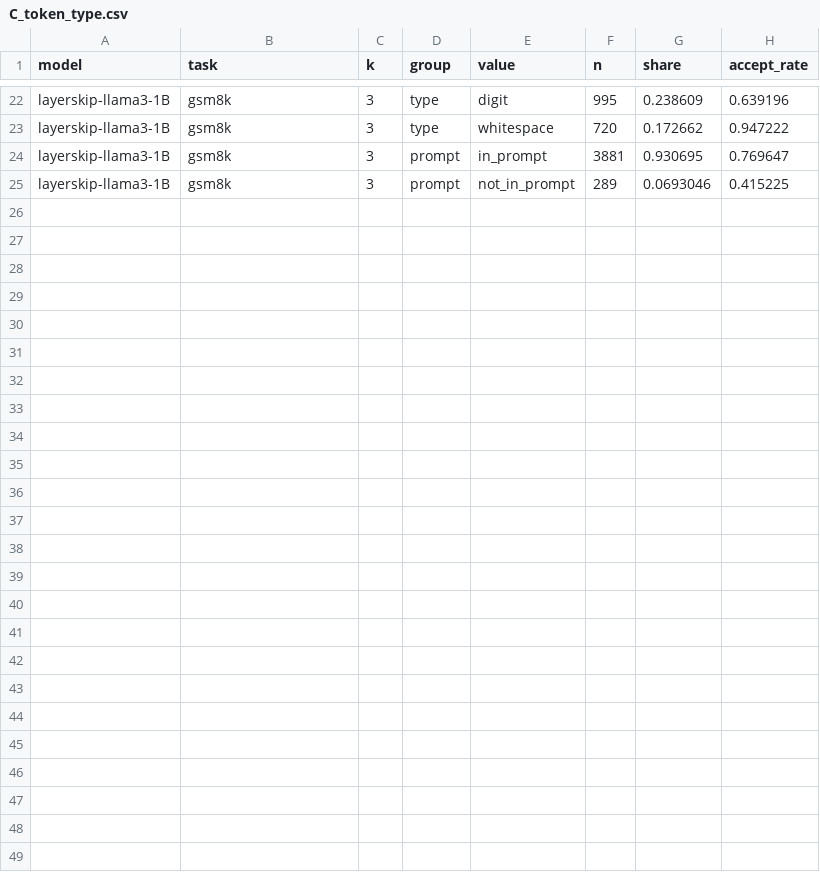
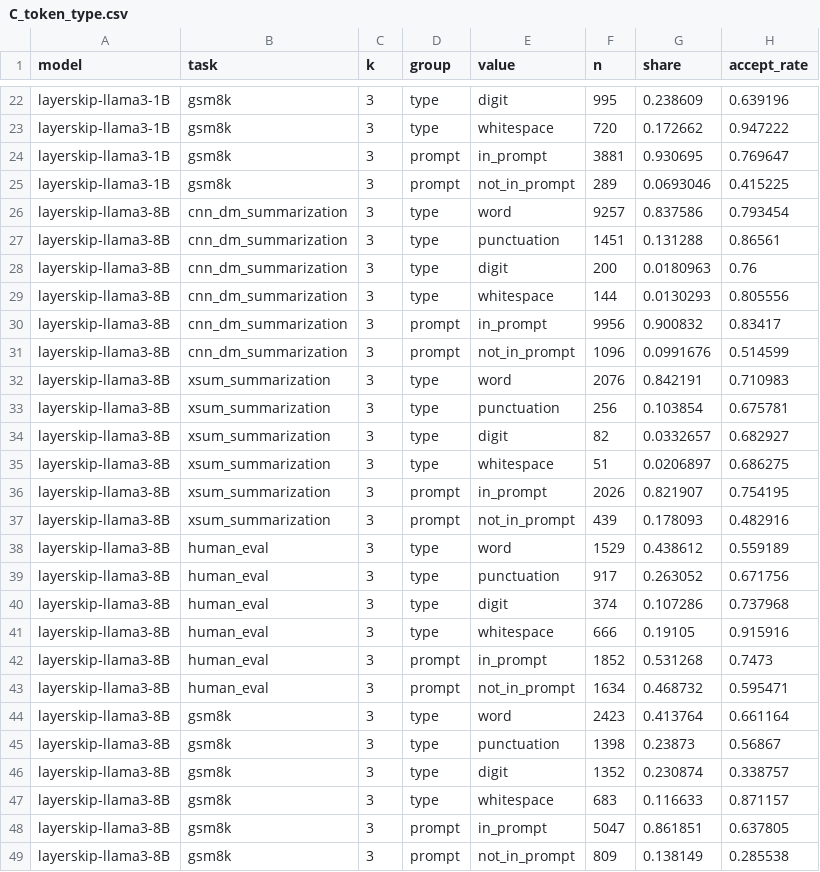
Before and after one commit to hsungo/thesis, a CSV file: results/observe-4060/C_token_type.csv, drawn as a sheet; only a part is shown, gaps mark what is left out; the diff names each change by its address in the sheet, - before the commit and + after, or states it on an @@ line.

```diff
--- a/results/observe-4060/C_token_type.csv
+++ b/results/observe-4060/C_token_type.csv
+row 26: layerskip-llama3-8B | cnn_dm_summarization | 3 | type | word | 9257 | 0.837586 | 0.793454
+row 27: layerskip-llama3-8B | cnn_dm_summarization | 3 | type | punctuation | 1451 | 0.131288 | 0.86561
+row 28: layerskip-llama3-8B | cnn_dm_summarization | 3 | type | digit | 200 | 0.0180963 | 0.76
+row 29: layerskip-llama3-8B | cnn_dm_summarization | 3 | type | whitespace | 144 | 0.0130293 | 0.805556
+row 30: layerskip-llama3-8B | cnn_dm_summarization | 3 | prompt | in_prompt | 9956 | 0.900832 | 0.83417
+row 31: layerskip-llama3-8B | cnn_dm_summarization | 3 | prompt | not_in_prompt | 1096 | 0.0991676 | 0.514599
+row 32: layerskip-llama3-8B | xsum_summarization | 3 | type | word | 2076 | 0.842191 | 0.710983
+row 33: layerskip-llama3-8B | xsum_summarization | 3 | type | punctuation | 256 | 0.103854 | 0.675781
+row 34: layerskip-llama3-8B | xsum_summarization | 3 | type | digit | 82 | 0.0332657 | 0.682927
+row 35: layerskip-llama3-8B | xsum_summarization | 3 | type | whitespace | 51 | 0.0206897 | 0.686275
+row 36: layerskip-llama3-8B | xsum_summarization | 3 | prompt | in_prompt | 2026 | 0.821907 | 0.754195
+row 37: layerskip-llama3-8B | xsum_summarization | 3 | prompt | not_in_prompt | 439 | 0.178093 | 0.482916
+row 38: layerskip-llama3-8B | human_eval | 3 | type | word | 1529 | 0.438612 | 0.559189
+row 39: layerskip-llama3-8B | human_eval | 3 | type | punctuation | 917 | 0.263052 | 0.671756
+row 40: layerskip-llama3-8B | human_eval | 3 | type | digit | 374 | 0.107286 | 0.737968
+row 41: layerskip-llama3-8B | human_eval | 3 | type | whitespace | 666 | 0.19105 | 0.915916
+row 42: layerskip-llama3-8B | human_eval | 3 | prompt | in_prompt | 1852 | 0.531268 | 0.7473
+row 43: layerskip-llama3-8B | human_eval | 3 | prompt | not_in_prompt | 1634 | 0.468732 | 0.595471
+row 44: layerskip-llama3-8B | gsm8k | 3 | type | word | 2423 | 0.413764 | 0.661164
+row 45: layerskip-llama3-8B | gsm8k | 3 | type | punctuation | 1398 | 0.23873 | 0.56867
+row 46: layerskip-llama3-8B | gsm8k | 3 | type | digit | 1352 | 0.230874 | 0.338757
+row 47: layerskip-llama3-8B | gsm8k | 3 | type | whitespace | 683 | 0.116633 | 0.871157
+row 48: layerskip-llama3-8B | gsm8k | 3 | prompt | in_prompt | 5047 | 0.861851 | 0.637805
+row 49: layerskip-llama3-8B | gsm8k | 3 | prompt | not_in_prompt | 809 | 0.138149 | 0.285538
```
Also changed, not shown: results/observe-4060/B_waste_ref.csv, results/observe-4060/C_autocorr.csv, 13 other files.
